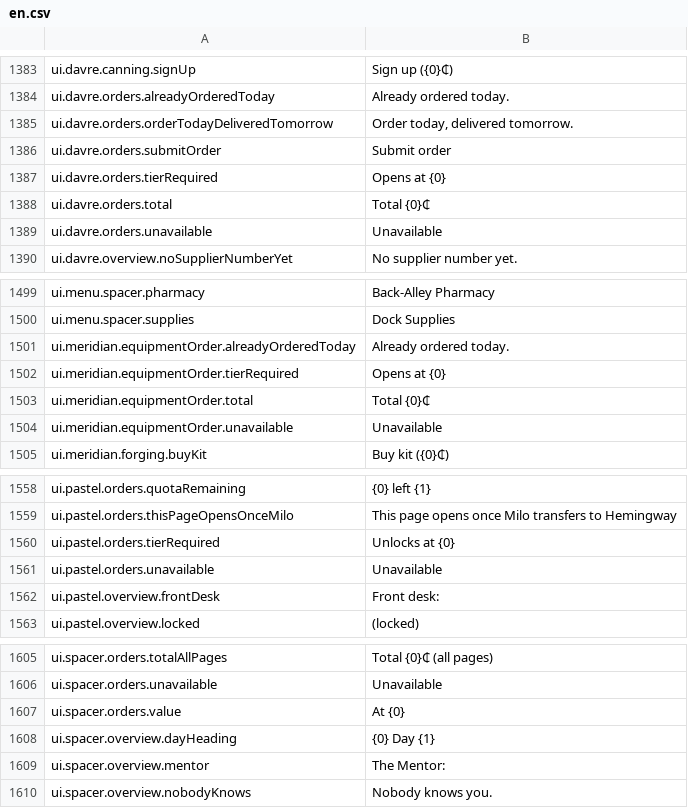
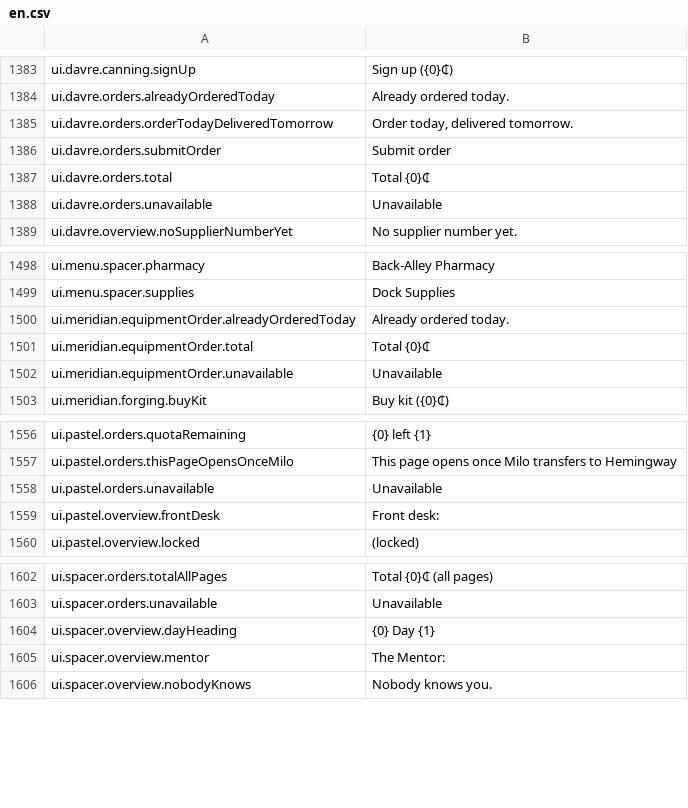
Before and after one commit to aamobe/CorpPresence, a CSV file: Localization/en.csv, drawn as a sheet; only a part is shown, gaps mark what is left out; the diff names each change by its address in the sheet, - before the commit and + after, or states it on an @@ line.

```diff
--- a/Localization/en.csv
+++ b/Localization/en.csv
-row 1387: ui.davre.orders.tierRequired | Opens at {0}
-row 1502: ui.meridian.equipmentOrder.tierRequired | Opens at {0}
-row 1560: ui.pastel.orders.tierRequired | Unlocks at {0}
-row 1607: ui.spacer.orders.value | At {0}
```
Also changed, not shown: Localization/fr.csv, Localization/ru.csv, 6 other files.
